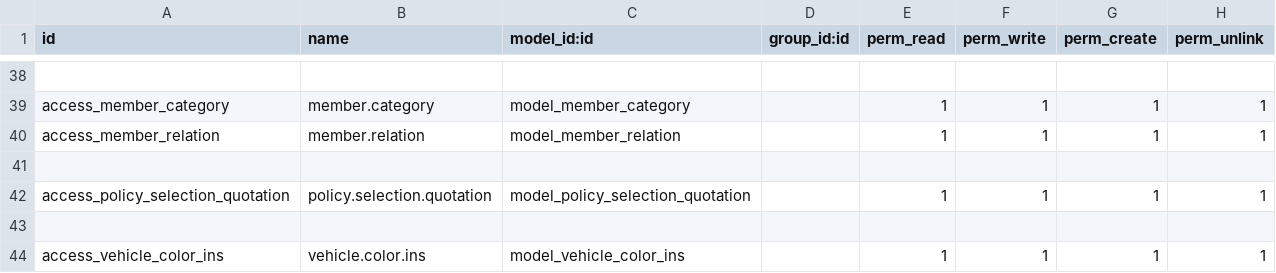
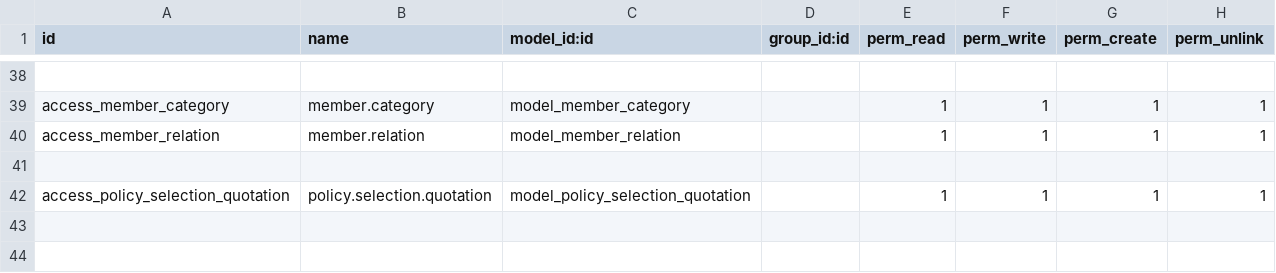
Before and after one commit to raheelaslam111/Kayanit, a CSV file: insurance_management/security/ir.model.access.csv, drawn as a sheet; only a part is shown, gaps mark what is left out; the diff names each change by its address in the sheet, - before the commit and + after, or states it on an @@ line.

```diff
--- a/insurance_management/security/ir.model.access.csv
+++ b/insurance_management/security/ir.model.access.csv
-row 43: (empty)
-row 44: access_vehicle_color_ins | vehicle.color.ins | model_vehicle_color_ins |  | 1 | 1 | 1 | 1
```
Also changed, not shown: 4 other files.
